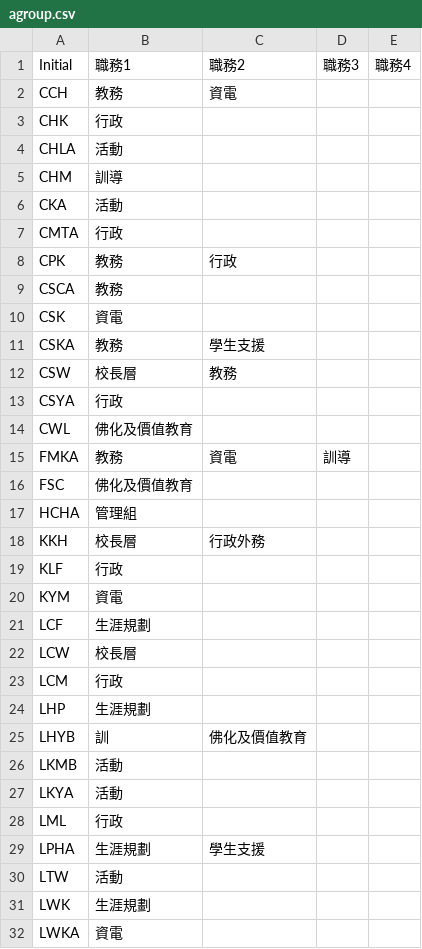
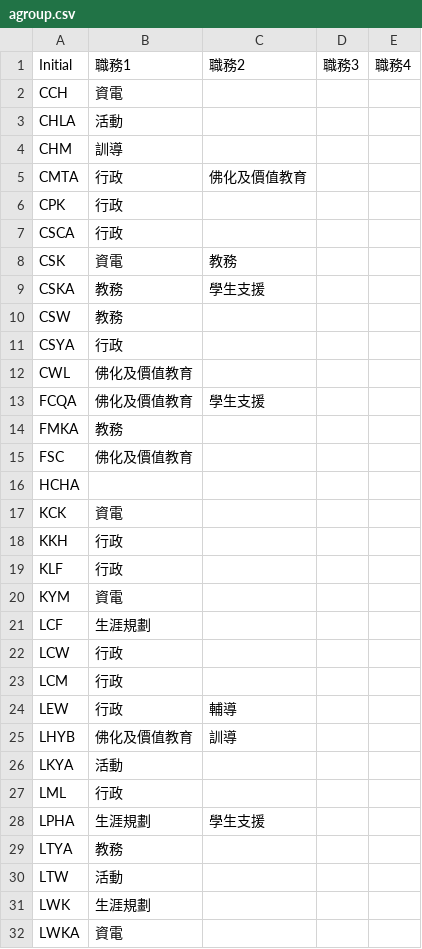
Before and after one commit to kwokcato/hnktt, a CSV file: agroup.csv, drawn as a sheet; only a part is shown; the diff covers the shown part only.

Commit message:
Add files via upload

```diff
--- a/agroup.csv
+++ b/agroup.csv
@@ -1,19 +1,19 @@
 Initial,職務1,職務2,職務3,職務4
-CCH,教務,資電,,
-CHK,行政,,,
+CCH,資電,,,
 CHLA,活動,,,
 CHM,訓導,,,
-CKA,活動,,,
-CMTA,行政,,,
-CPK,教務,行政,,
-CSCA,教務,,,
-CSK,資電 ,,,
+CMTA,行政,佛化及價值教育,,
+CPK,行政,,,
+CSCA,行政,,,
+CSK,資電,教務,,
 CSKA,教務,學生支援,,
-CSW,校長層,教務 ,,
+CSW,教務,,,
 CSYA,行政,,,
 CWL,佛化及價值教育,,,
-FMKA,教務,資電,訓導,
+FCQA,佛化及價值教育,學生支援,,
+FMKA,教務,,,
 FSC,佛化及價值教育,,,
-HCHA,管理組,,,
-KKH,校長層,行政外務 ,,
+HCHA,,,,
+KCK,資電,,,
+KKH,行政,,,
 KLF,行政,,,
@@ -22,6 +22,5 @@ LCF,生涯規劃 ,,,
-LCW,校長層,,,
+LCW,行政,,,
 LCM,行政,,,
-LHP,生涯規劃,,,
-LHYB,訓,佛化及價值教育,,
-LKMB,活動,,,
+LEW,行政,輔導,,
+LHYB,佛化及價值教育,訓導,,
 LKYA,活動,,,
@@ -29,2 +28,3 @@ LML,行政,,,
 LPHA,生涯規劃,學生支援,,
+LTYA,教務,,,
 LTW,活動,,,
```
Also changed, not shown: 7 added rows, 10 removed rows and 11 edited cells elsewhere in this file.
